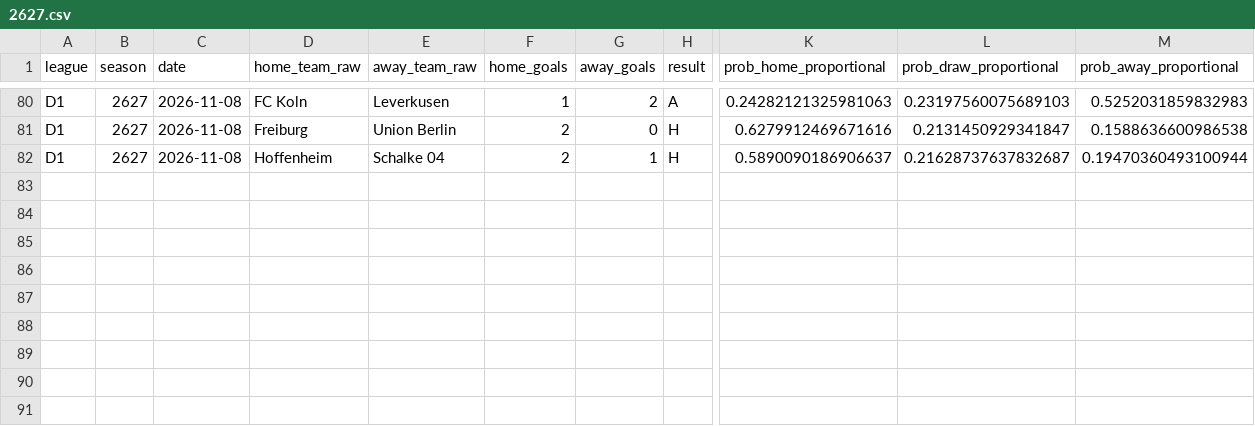
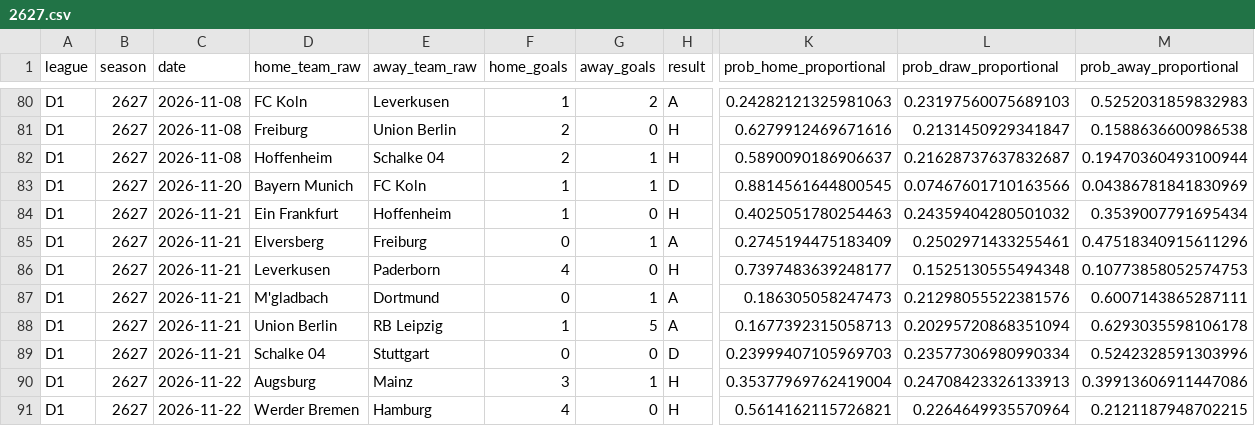
Before and after one commit to therealsammy/fpl, a CSV file: data/odds/football_data/D1/2627.csv, drawn as a sheet; only a part is shown, gaps mark what is left out; rows hold the shown columns only; the diff names each change by its address in the sheet, - before the commit and + after, or states it on an @@ line.

```diff
--- a/data/odds/football_data/D1/2627.csv
+++ b/data/odds/football_data/D1/2627.csv
+row 83: D1 | 2627 | 2026-11-20 | Bayern Munich | FC Koln | 1 | 1 | D | 0.8814561644800545 | 0.07467601710163566 | 0.04386781841830969
+row 84: D1 | 2627 | 2026-11-21 | Ein Frankfurt | Hoffenheim | 1 | 0 | H | 0.4025051780254463 | 0.24359404280501032 | 0.3539007791695434
+row 85: D1 | 2627 | 2026-11-21 | Elversberg | Freiburg | 0 | 1 | A | 0.2745194475183409 | 0.2502971433255461 | 0.47518340915611296
+row 86: D1 | 2627 | 2026-11-21 | Leverkusen | Paderborn | 4 | 0 | H | 0.7397483639248177 | 0.1525130555494348 | 0.10773858052574753
+row 87: D1 | 2627 | 2026-11-21 | M'gladbach | Dortmund | 0 | 1 | A | 0.186305058247473 | 0.21298055522381576 | 0.6007143865287111
+row 88: D1 | 2627 | 2026-11-21 | Union Berlin | RB Leipzig | 1 | 5 | A | 0.1677392315058713 | 0.20295720868351094 | 0.6293035598106178
+row 89: D1 | 2627 | 2026-11-21 | Schalke 04 | Stuttgart | 0 | 0 | D | 0.23999407105969703 | 0.23577306980990334 | 0.5242328591303996
+row 90: D1 | 2627 | 2026-11-22 | Augsburg | Mainz | 3 | 1 | H | 0.35377969762419004 | 0.24708423326133913 | 0.39913606911447086
+row 91: D1 | 2627 | 2026-11-22 | Werder Bremen | Hamburg | 4 | 0 | H | 0.5614162115726821 | 0.2264649935570964 | 0.2121187948702215
```
Also changed, not shown: data/odds/football_data/E0/2627.csv, data/odds/football_data/E1/2627.csv, 4 other files.
